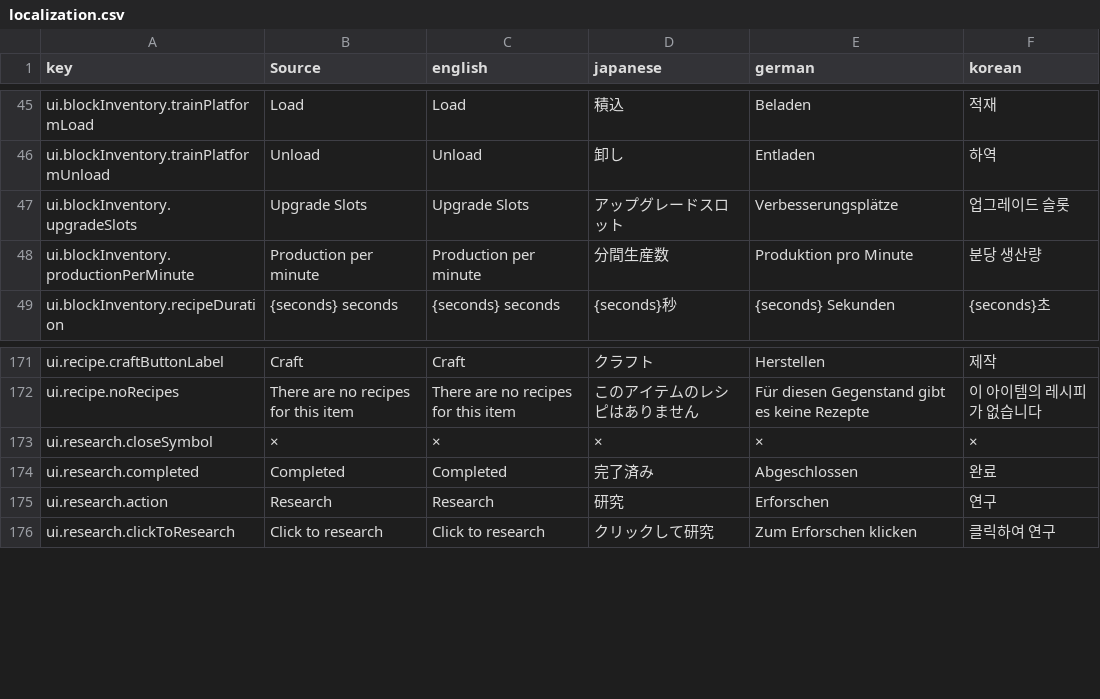
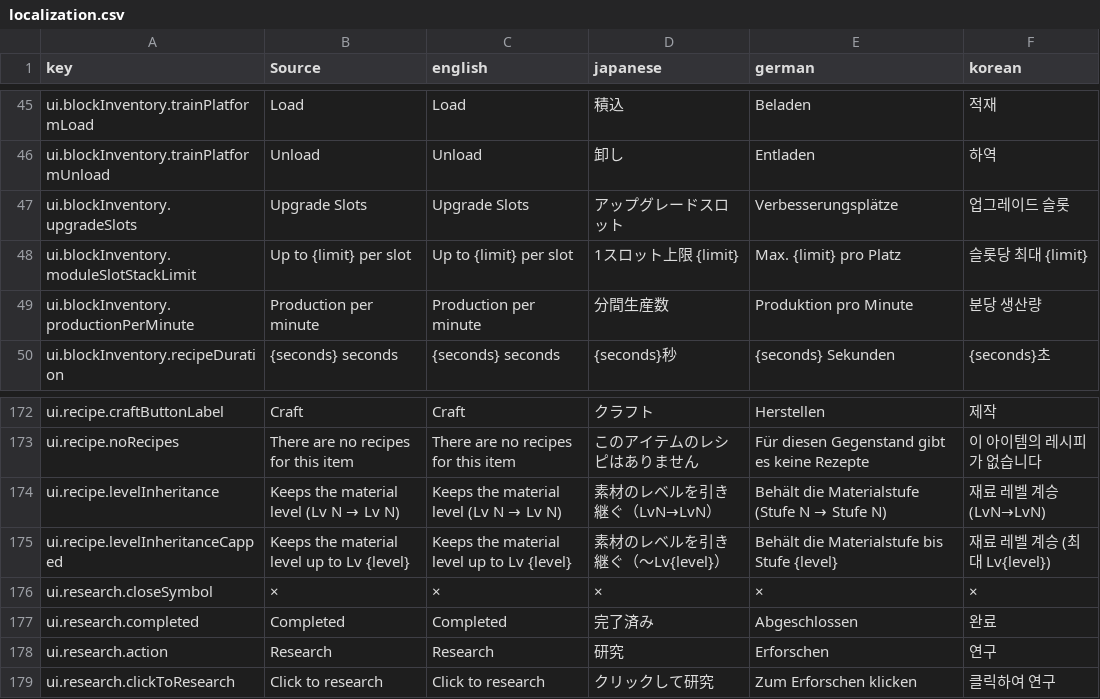
Before and after one commit to moorestech/moorestech, a CSV file: Localization/localization.csv, drawn as a sheet; only a part is shown, gaps mark what is left out.

```diff
--- a/Localization/localization.csv
+++ b/Localization/localization.csv
@@ -47,2 +47,3 @@ ui.blockInventory.trainPlatformUnload,Unload,Unload,卸し,Entladen,하역
 ui.blockInventory.upgradeSlots,Upgrade Slots,Upgrade Slots,アップグレードスロット,Verbesserungsplätze,업그레이드 슬롯
+ui.blockInventory.moduleSlotStackLimit,Up to {limit} per slot,Up to {limit} per slot,1スロット上限 {limit},Max. {limit} pro Platz,슬롯당 최대 {limit}
 ui.blockInventory.productionPerMinute,Production per minute,Production per minute,分間生産数,Produktion pro Minute,분당 생산량
@@ -172,2 +173,4 @@ ui.recipe.craftButtonLabel,Craft,Craft,クラフト,Herstellen,제작
 ui.recipe.noRecipes,There are no recipes for this item,There are no recipes for this item,このアイテムのレシピはありません,Für diesen Gegenstand gibt es keine Rezepte,이 아이템의 레시피가 없습니다
+ui.recipe.levelInheritance,Keeps the material level (Lv N → Lv N),Keeps the material level (Lv N → Lv N),素材のレベルを引き継ぐ（LvN→LvN）,Behält die Materialstufe (Stufe N → Stufe N),재료 레벨 계승 (LvN→LvN)
+ui.recipe.levelInheritanceCapped,Keeps the material level up to Lv {level},Keeps the material level up to Lv {level},素材のレベルを引き継ぐ（〜Lv{level}）,Behält die Materialstufe bis Stufe {level},재료 레벨 계승 (최대 Lv{level})
 ui.research.closeSymbol,×,×,×,×,×
```
Also changed, not shown: 57 other files.
